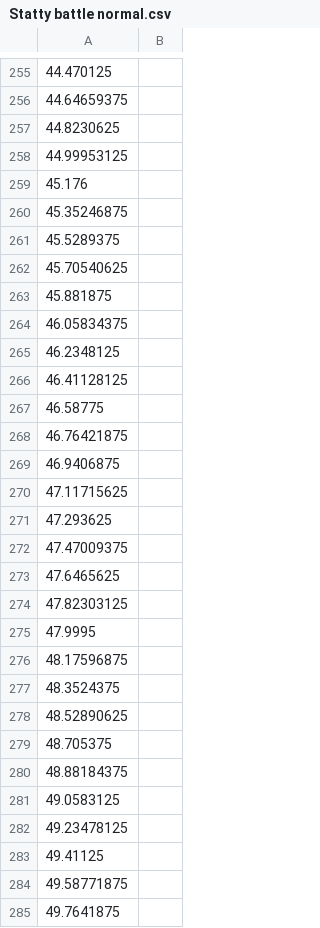
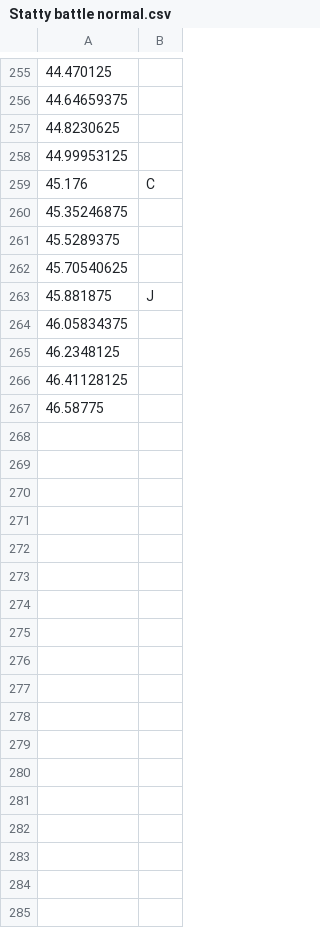
Before and after one commit to GDACollab/COMA, a CSV file: COMA assets/Assets/Scenes/Battle Scenes/Statty battle normal.csv, drawn as a sheet; only a part is shown, gaps mark what is left out; the diff covers the shown part only.

Commit message:
Finished statty normal

```diff
--- a/COMA assets/Assets/Scenes/Battle Scenes/Statty battle normal.csv
+++ b/COMA assets/Assets/Scenes/Battle Scenes/Statty battle normal.csv
@@ -258,3 +258,3 @@
 44.99953125,
-45.176,
+45.176,C
 45.35246875,
@@ -262,3 +262,3 @@
 45.70540625,
-45.881875,
+45.881875,J
 46.05834375,
@@ -267,19 +267 @@
 46.58775,
-46.76421875,
-46.9406875,
-47.11715625,
-47.293625,
-47.47009375,
-47.6465625,
-47.82303125,
-47.9995,
-48.17596875,
-48.3524375,
-48.52890625,
-48.705375,
-48.88184375,
-49.0583125,
-49.23478125,
-49.41125,
-49.58771875,
-49.7641875,
```
Also changed, not shown: 25 edited cells elsewhere in this file, 2 other files.
